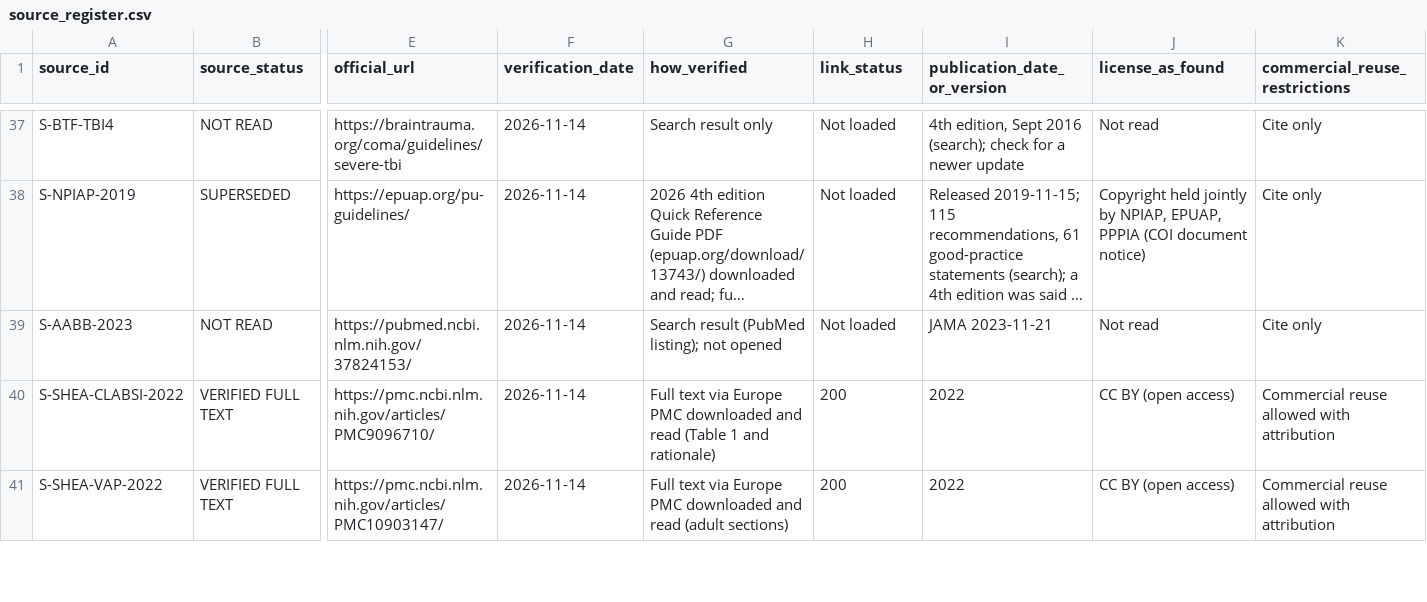
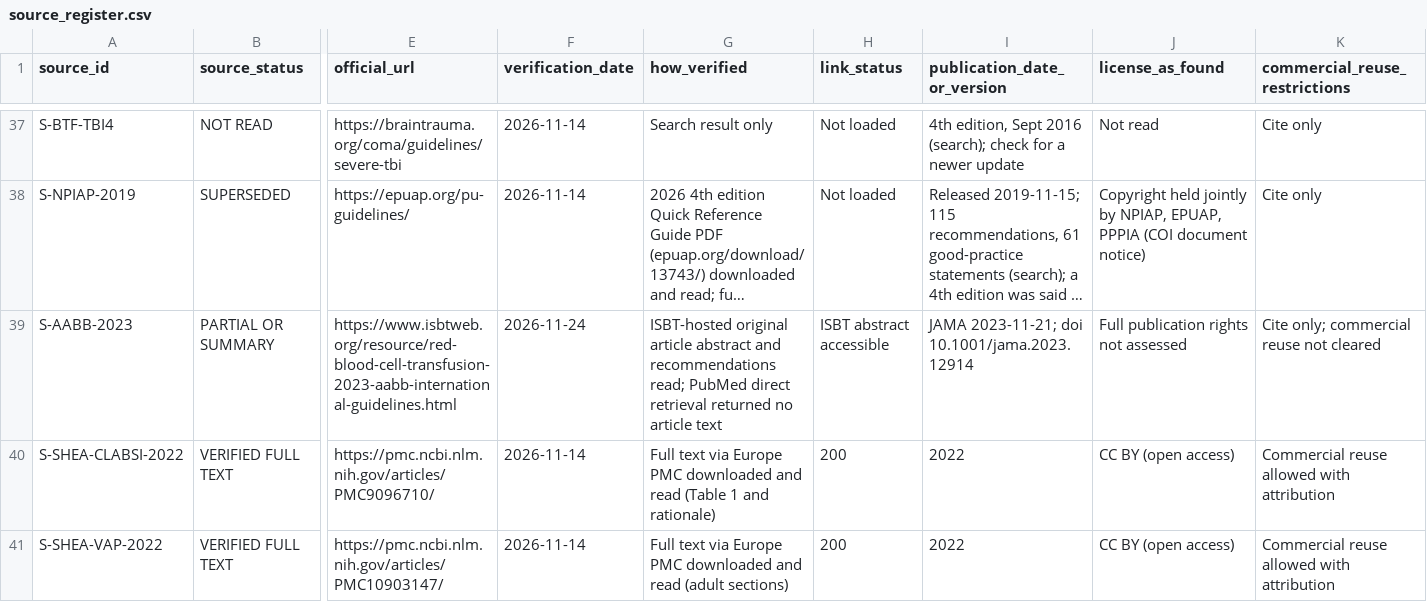
Before and after one commit to Awzy9/icu-nursing, a CSV file: sources/source_register.csv, drawn as a sheet; only a part is shown, gaps mark what is left out; long unchanged cells end in …; the diff covers the shown part only; the diff names each change by its address in the sheet, - before the commit and + after, or states it on an @@ line.

Commit message:
Reconcile transfusion scope and major haemorrhage correction; audit five priority source gaps

```diff
--- a/sources/source_register.csv
+++ b/sources/source_register.csv
-B39 (source_status): NOT READ
+B39 (source_status): PARTIAL OR SUMMARY
-E39 (official_url): https://pubmed.ncbi.nlm.nih.gov/37824153/
+E39 (official_url): https://www.isbtweb.org/resource/red-blood-cell-transfusion-2023-aabb-international-guidelines.html
-F39 (verification_date): 2026-11-14
+F39 (verification_date): 2026-11-24
-G39 (how_verified): Search result (PubMed listing); not opened
+G39 (how_verified): ISBT-hosted original article abstract and recommendations read; PubMed direct retrieval returned no article text
-H39 (link_status): Not loaded
+H39 (link_status): ISBT abstract accessible
-I39 (publication_date_or_version): JAMA 2023-11-21
+I39 (publication_date_or_version): JAMA 2023-11-21; doi 10.1001/jama.2023.12914
-J39 (license_as_found): Not read
+J39 (license_as_found): Full publication rights not assessed
-K39 (commercial_reuse_restrictions): Cite only
+K39 (commercial_reuse_restrictions): Cite only; commercial reuse not cleared
```
Also changed, not shown: 4 edited cells elsewhere in this file, 6 other files.
